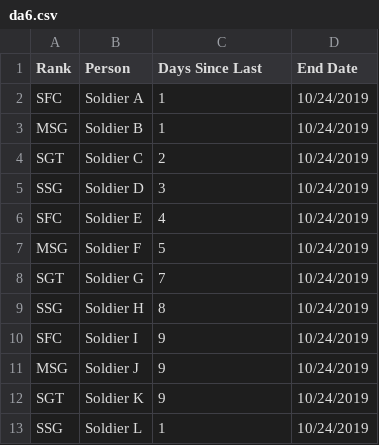
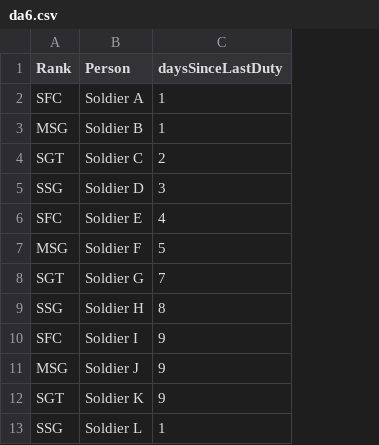
Before and after one commit to stevewillson/da6_gen, a CSV file: da6.csv, drawn as a sheet; the diff names each change by its address in the sheet, - before the commit and + after, or states it on an @@ line.

```diff
--- a/da6.csv
+++ b/da6.csv
-column D (End Date), rows 2-13: all 10/24/2019
-C1: Days Since Last
+C1: daysSinceLastDuty
```
Also changed, not shown: 2 other files.
